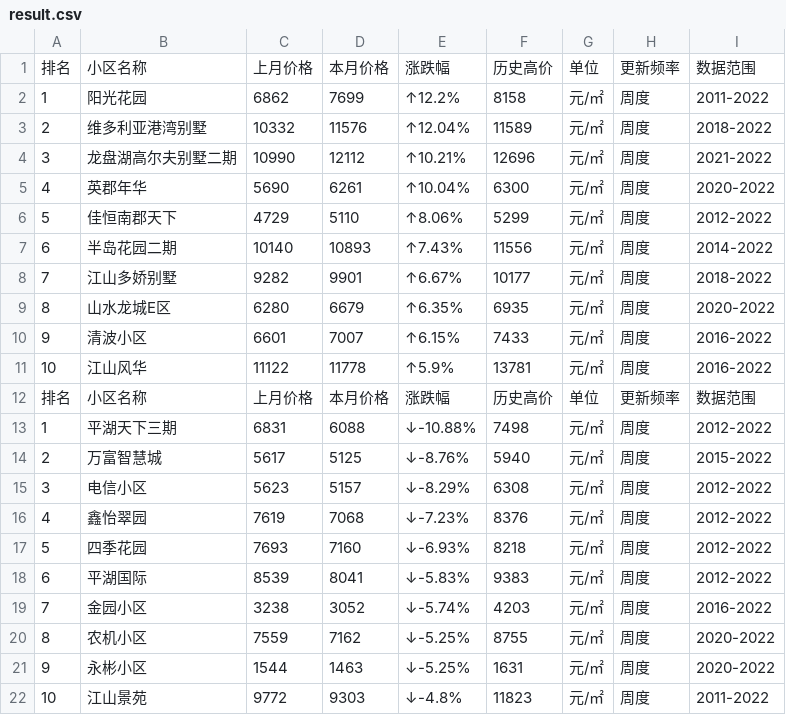
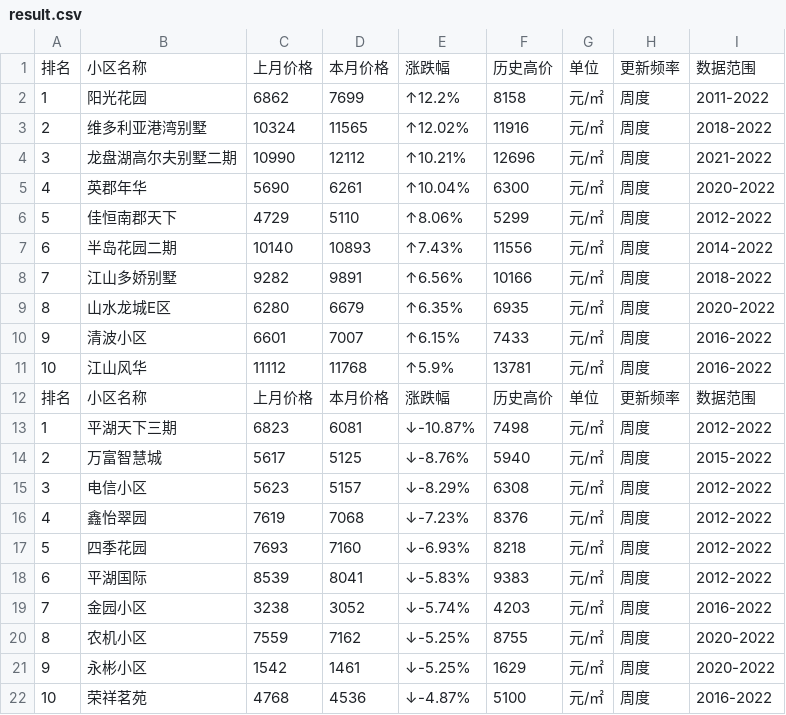
Before and after one commit to dlfsfk/yiigou, a CSV file: result.csv, drawn as a sheet.

```diff
--- a/result.csv
+++ b/result.csv
@@ -2,3 +2,3 @@
 1,阳光花园,6862,7699,↑12.2%,8158,元/㎡,周度,2011-2022
-2,维多利亚港湾别墅,10332,11576,↑12.04%,11589,元/㎡,周度,2018-2022
+2,维多利亚港湾别墅,10324,11565,↑12.02%,11916,元/㎡,周度,2018-2022
 3,龙盘湖高尔夫别墅二期,10990,12112,↑10.21%,12696,元/㎡,周度,2021-2022
@@ -7,8 +7,8 @@
 6,半岛花园二期,10140,10893,↑7.43%,11556,元/㎡,周度,2014-2022
-7,江山多娇别墅,9282,9901,↑6.67%,10177,元/㎡,周度,2018-2022
+7,江山多娇别墅,9282,9891,↑6.56%,10166,元/㎡,周度,2018-2022
 8,山水龙城E区,6280,6679,↑6.35%,6935,元/㎡,周度,2020-2022
 9,清波小区,6601,7007,↑6.15%,7433,元/㎡,周度,2016-2022
-10,江山风华,11122,11778,↑5.9%,13781,元/㎡,周度,2016-2022
+10,江山风华,11112,11768,↑5.9%,13781,元/㎡,周度,2016-2022
 排名,小区名称,上月价格,本月价格,涨跌幅,历史高价,单位,更新频率,数据范围
-1,平湖天下三期,6831,6088,↓-10.88%,7498,元/㎡,周度,2012-2022
+1,平湖天下三期,6823,6081,↓-10.87%,7498,元/㎡,周度,2012-2022
 2,万富智慧城,5617,5125,↓-8.76%,5940,元/㎡,周度,2015-2022
@@ -20,3 +20,3 @@
 8,农机小区,7559,7162,↓-5.25%,8755,元/㎡,周度,2020-2022
-9,永彬小区,1544,1463,↓-5.25%,1631,元/㎡,周度,2020-2022
-10,江山景苑,9772,9303,↓-4.8%,11823,元/㎡,周度,2011-2022
+9,永彬小区,1542,1461,↓-5.25%,1629,元/㎡,周度,2020-2022
+10,荣祥茗苑,4768,4536,↓-4.87%,5100,元/㎡,周度,2016-2022
```
Also changed, not shown: model/result.csv, 2 other files.
